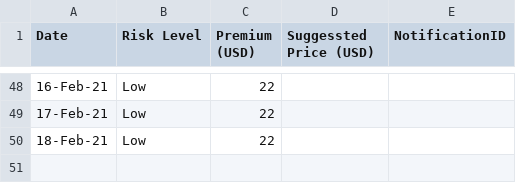
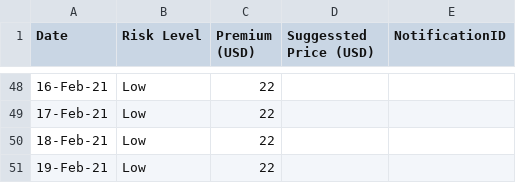
Before and after one commit to earling/us-west, a CSV file: us-west-2021-pricing.csv, drawn as a sheet; only a part is shown, gaps mark what is left out; the diff names each change by its address in the sheet, - before the commit and + after, or states it on an @@ line.

Commit message:
19 Feb 2021 added

```diff
--- a/us-west-2021-pricing.csv
+++ b/us-west-2021-pricing.csv
+row 51: 19-Feb-21 | Low | 22
```
